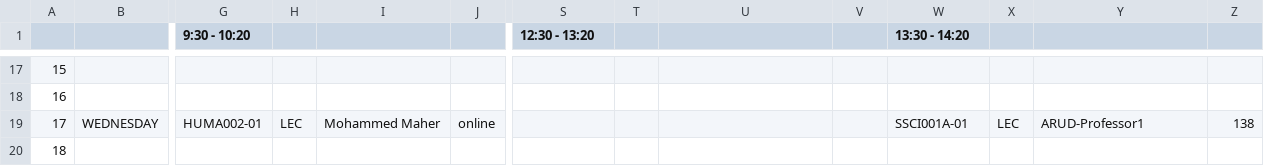
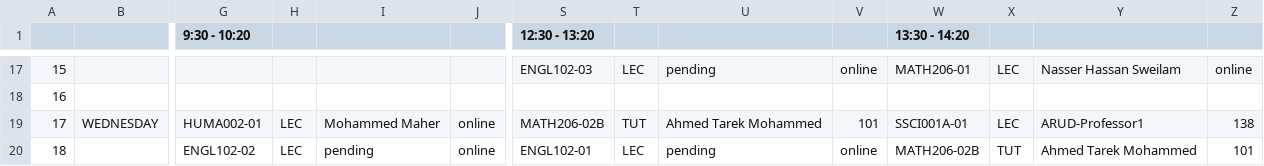
Before and after one commit to hossamhamzahm/TimeTable-Maker, a CSV file: Fall2021.csv, drawn as a sheet; only a part is shown, gaps mark what is left out; the diff covers the shown part only; the diff names each change by its address in the sheet, - before the commit and + after, or states it on an @@ line.

```diff
--- a/Fall2021.csv
+++ b/Fall2021.csv
-S17 (12:30 - 13:20): (empty)
+S17 (12:30 - 13:20): ENGL102-03
-T17: (empty)
+T17: LEC
-U17: (empty)
+U17: pending
-V17: (empty)
+V17: online
-W17 (13:30 - 14:20): (empty)
+W17 (13:30 - 14:20): MATH206-01
-X17: (empty)
+X17: LEC
-Y17: (empty)
+Y17: Nasser Hassan Sweilam
-Z17: (empty)
+Z17: online
-S19 (12:30 - 13:20): (empty)
+S19 (12:30 - 13:20): MATH206-02B
-T19: (empty)
+T19: TUT
-U19: (empty)
+U19: Ahmed Tarek Mohammed
-V19: (empty)
+V19: 101
-G20 (9:30 - 10:20): (empty)
+G20 (9:30 - 10:20): ENGL102-02
-H20: (empty)
+H20: LEC
-I20: (empty)
+I20: pending
-J20: (empty)
+J20: online
-S20 (12:30 - 13:20): (empty)
+S20 (12:30 - 13:20): ENGL102-01
-T20: (empty)
+T20: LEC
-U20: (empty)
+U20: pending
-V20: (empty)
+V20: online
-W20 (13:30 - 14:20): (empty)
+W20 (13:30 - 14:20): MATH206-02B
-X20: (empty)
+X20: TUT
-Y20: (empty)
+Y20: Ahmed Tarek Mohammed
-Z20: (empty)
+Z20: 101
```
Also changed, not shown: 72 edited cells elsewhere in this file.
